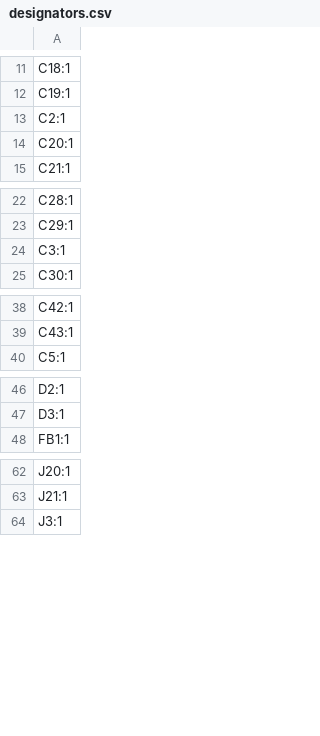
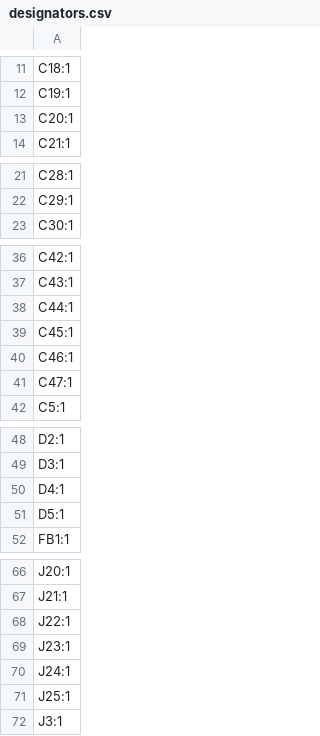
Before and after one commit to JustEnoughDucks/LibreMiG-S, a CSV file: Electronics/source/production/designators.csv, drawn as a sheet; only a part is shown, gaps mark what is left out; the diff covers the shown part only.

```diff
--- a/Electronics/source/production/designators.csv
+++ b/Electronics/source/production/designators.csv
@@ -12,3 +12,2 @@ C18:1
 C19:1
-C2:1
 C20:1
@@ -23,3 +22,2 @@ C28:1
 C29:1
-C3:1
 C30:1
@@ -39,2 +37,6 @@ C42:1
 C43:1
+C44:1
+C45:1
+C46:1
+C47:1
 C5:1
@@ -47,2 +49,4 @@ D2:1
 D3:1
+D4:1
+D5:1
 FB1:1
@@ -63,2 +67,6 @@ J20:1
 J21:1
+J22:1
+J23:1
+J24:1
+J25:1
 J3:1
```
Also changed, not shown: 28 added rows, 3 removed rows and 3 edited cells elsewhere in this file, Electronics/source/production/bom.csv, Electronics/source/production/positions.csv, 9 other files.
